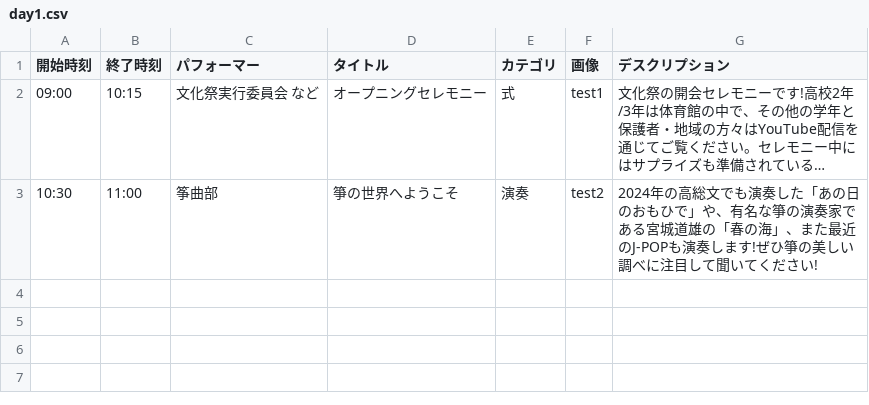
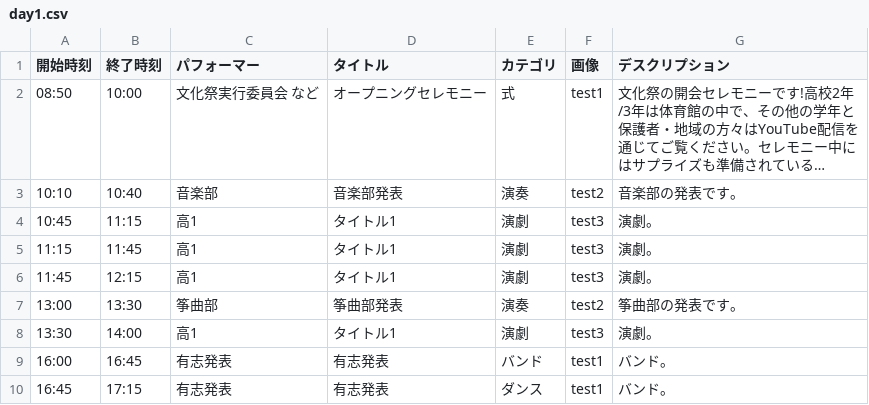
Before and after one commit to nearfactory/toinsai-kagaku, a CSV file: asset/csv/day1.csv, drawn as a sheet; long unchanged cells end in …; addresses are those after the commit; the diff names each change by its address in the sheet, - before the commit and + after, or states it on an @@ line.

```diff
--- a/asset/csv/day1.csv
+++ b/asset/csv/day1.csv
-A2 (開始時刻): 09:00
+A2 (開始時刻): 08:50
-B2 (終了時刻): 10:15
+B2 (終了時刻): 10:00
+row 3: 10:10 | 10:40 | 音楽部 | 音楽部発表 | 演奏 | test2 | 音楽部の発表です。
+row 4: 10:45 | 11:15 | 高1 | タイトル1 | 演劇 | test3 | 演劇。
+row 5: 11:15 | 11:45 | 高1 | タイトル1 | 演劇 | test3 | 演劇。
+row 6: 11:45 | 12:15 | 高1 | タイトル1 | 演劇 | test3 | 演劇。
-A7 (開始時刻): 10:30
+A7 (開始時刻): 13:00
-B7 (終了時刻): 11:00
+B7 (終了時刻): 13:30
-D7 (タイトル): 箏の世界へようこそ
+D7 (タイトル): 筝曲部発表
-G7 (デスクリプション): 2024年の高総文でも演奏した「あの日のおもひで」や、有名な箏の演奏家である宮城道雄の「春の海」、また最近のJ-POPも演奏します!ぜひ箏の美しい調べに注目して聞いてください!
+G7 (デスクリプション): 筝曲部の発表です。
+row 8: 13:30 | 14:00 | 高1 | タイトル1 | 演劇 | test3 | 演劇。
+row 9: 16:00 | 16:45 | 有志発表 | 有志発表 | バンド | test1 | バンド。
+row 10: 16:45 | 17:15 | 有志発表 | 有志発表 | ダンス | test1 | バンド。
```
Also changed, not shown: 1 other file.
